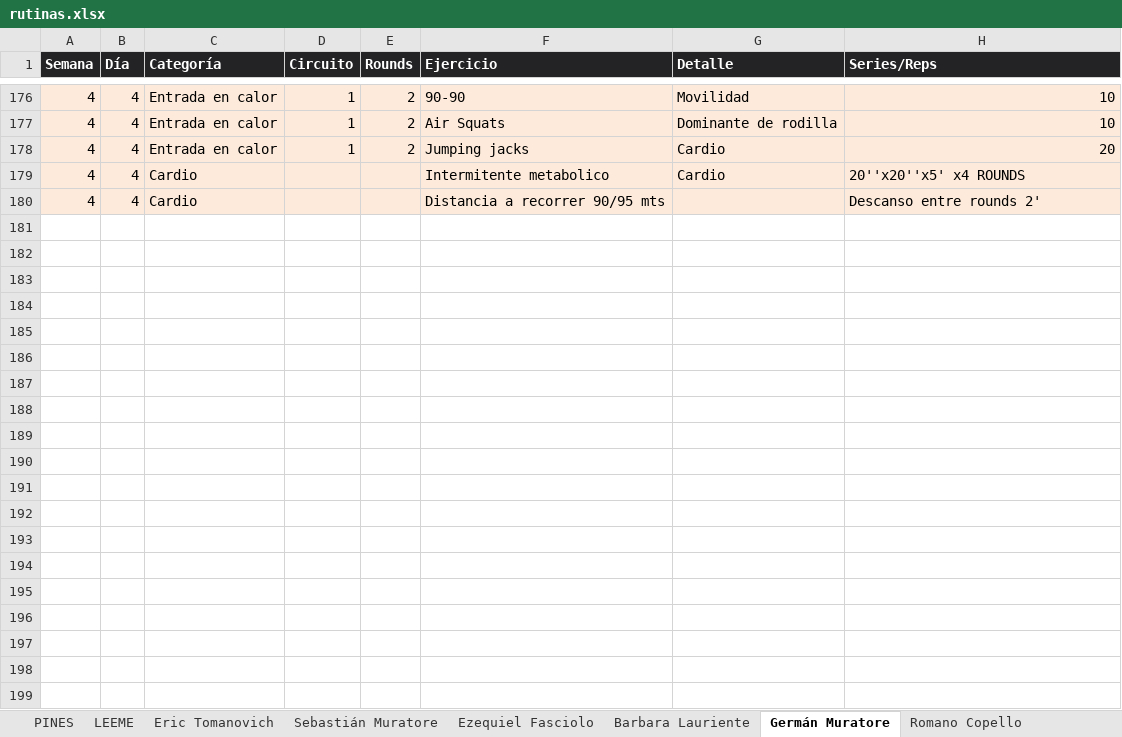
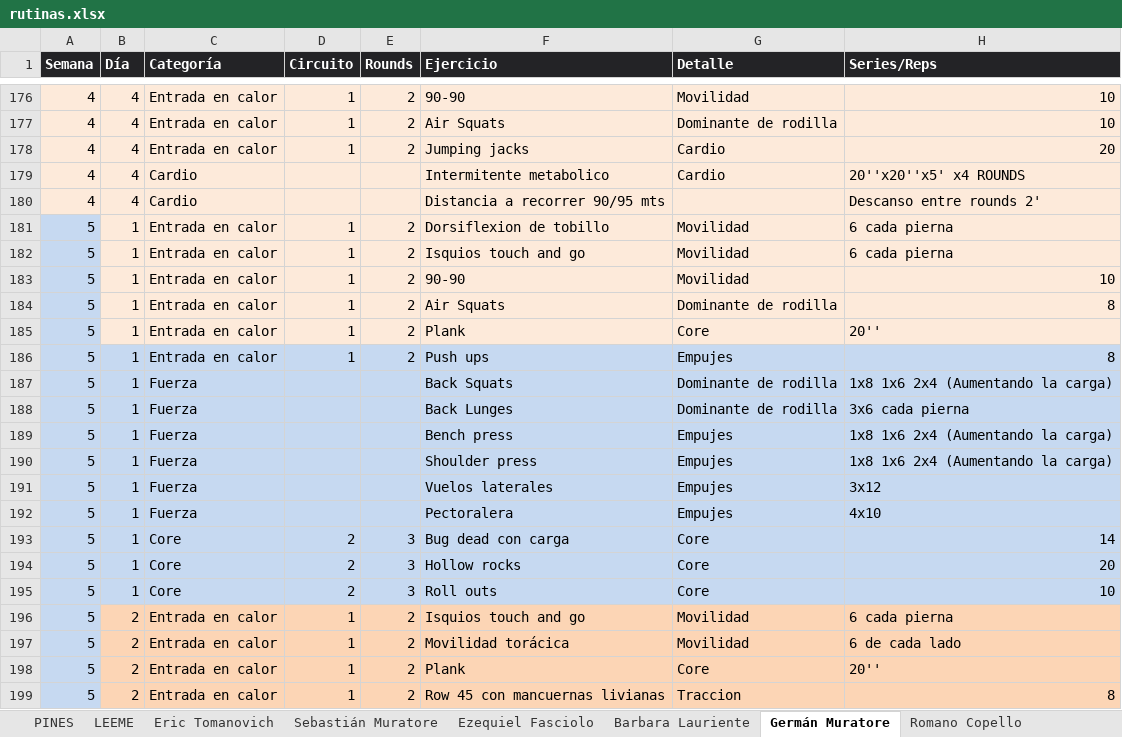
Before and after one commit to erictomanovich-web/profe.eric.app, an Excel workbook: pwa/rutinas.xlsx, sheet Germán Muratore, drawn as a sheet; only a part is shown, gaps mark what is left out; values as stored, in another font and other column widths than the file's, no borders; the diff covers the shown part only; the diff names each change by its address in the sheet, - before the commit and + after, or states it on an @@ line.

```diff
--- a/pwa/rutinas.xlsx (sheet Germán Muratore)
+++ b/pwa/rutinas.xlsx (sheet Germán Muratore)
+row 181: 5 | 1 | Entrada en calor | 1 | 2 | Dorsiflexion de tobillo | Movilidad | 6 cada pierna
+row 182: 5 | 1 | Entrada en calor | 1 | 2 | Isquios touch and go | Movilidad | 6 cada pierna
+row 183: 5 | 1 | Entrada en calor | 1 | 2 | 90-90 | Movilidad | 10
+row 184: 5 | 1 | Entrada en calor | 1 | 2 | Air Squats | Dominante de rodilla | 8
+row 185: 5 | 1 | Entrada en calor | 1 | 2 | Plank | Core | 20''
+row 186: 5 | 1 | Entrada en calor | 1 | 2 | Push ups | Empujes | 8
+row 187: 5 | 1 | Fuerza |  |  | Back Squats | Dominante de rodilla | 1x8 1x6 2x4 (Aumentando la carga)
+row 188: 5 | 1 | Fuerza |  |  | Back Lunges | Dominante de rodilla | 3x6 cada pierna
+row 189: 5 | 1 | Fuerza |  |  | Bench press | Empujes | 1x8 1x6 2x4 (Aumentando la carga)
+row 190: 5 | 1 | Fuerza |  |  | Shoulder press | Empujes | 1x8 1x6 2x4 (Aumentando la carga)
+row 191: 5 | 1 | Fuerza |  |  | Vuelos laterales | Empujes | 3x12
+row 192: 5 | 1 | Fuerza |  |  | Pectoralera | Empujes | 4x10
+row 193: 5 | 1 | Core | 2 | 3 | Bug dead con carga | Core | 14
+row 194: 5 | 1 | Core | 2 | 3 | Hollow rocks | Core | 20
+row 195: 5 | 1 | Core | 2 | 3 | Roll outs | Core | 10
+row 196: 5 | 2 | Entrada en calor | 1 | 2 | Isquios touch and go | Movilidad | 6 cada pierna
+row 197: 5 | 2 | Entrada en calor | 1 | 2 | Movilidad torácica | Movilidad | 6 de cada lado
+row 198: 5 | 2 | Entrada en calor | 1 | 2 | Plank | Core | 20''
+row 199: 5 | 2 | Entrada en calor | 1 | 2 | Row 45 con mancuernas livianas | Traccion | 8
```
Also changed, not shown: 30 added rows elsewhere in this sheet, sheet Eric Tomanovich, sheet Barbara Lauriente, sheet Rocio Duchi, sheet Romano Copello, sheet Sebastián Muratore, sheet Ezequiel Fasciolo, 3 more sheets.
